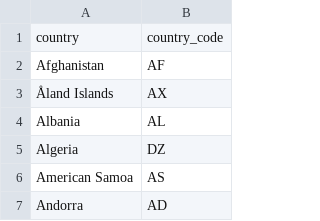
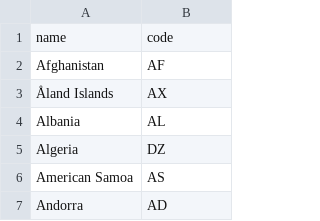
Before and after one commit to samuelpedrajas/fastapi_boilerplate, a CSV file: db/data/countries.csv, drawn as a sheet; only a part is shown; removed rows and columns are numbered as before the commit, all else as after; the diff names each change by its address in the sheet, - before the commit and + after, or states it on an @@ line.

```diff
--- a/db/data/countries.csv
+++ b/db/data/countries.csv
-row 1: country | country_code
+row 1: name | code
```
Also changed, not shown: 10 other files.
